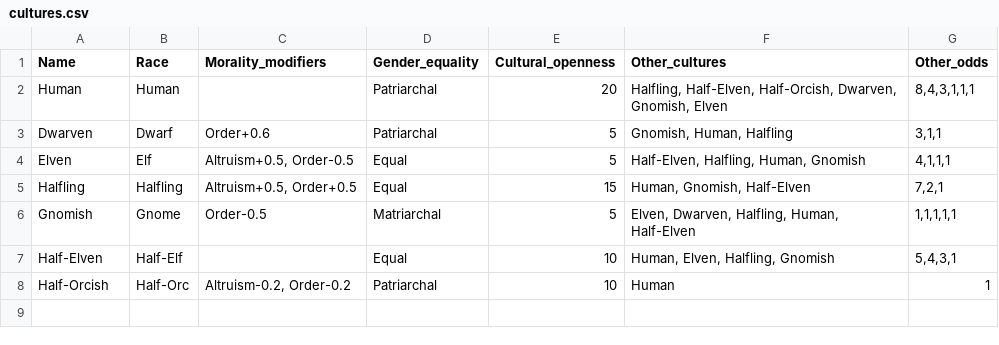
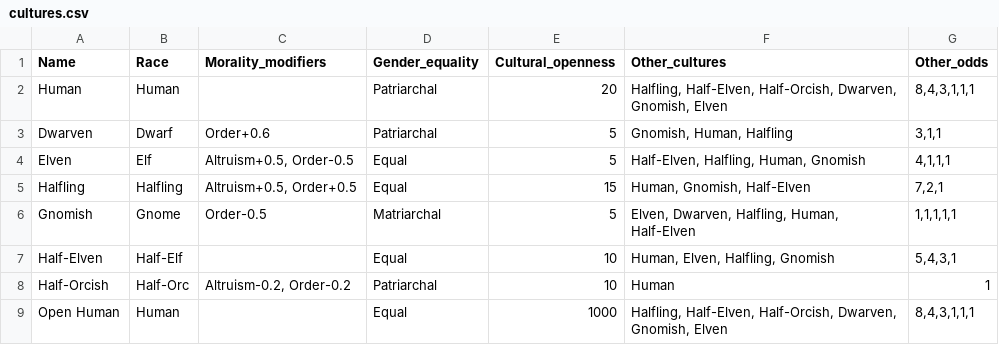
Before and after one commit to LordAle/ModularWorld, a CSV file: catalogs/cultures.csv, drawn as a sheet; the diff names each change by its address in the sheet, - before the commit and + after, or states it on an @@ line.

```diff
--- a/catalogs/cultures.csv
+++ b/catalogs/cultures.csv
+row 9: Open Human | Human |  | Equal | 1000 | Halfling, Half-Elven, Half-Orcish, Dwarven, Gnomish, Elven | 8,4,3,1,1,1
```
Also changed, not shown: 5 other files.
